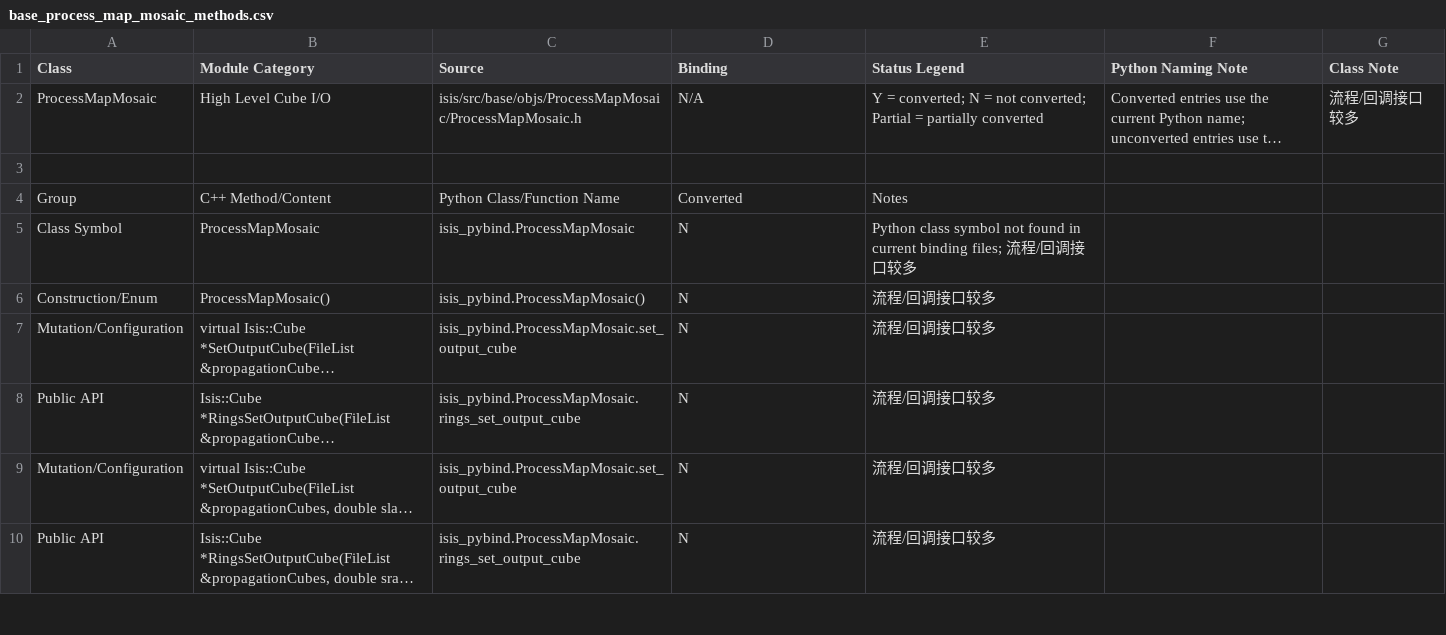
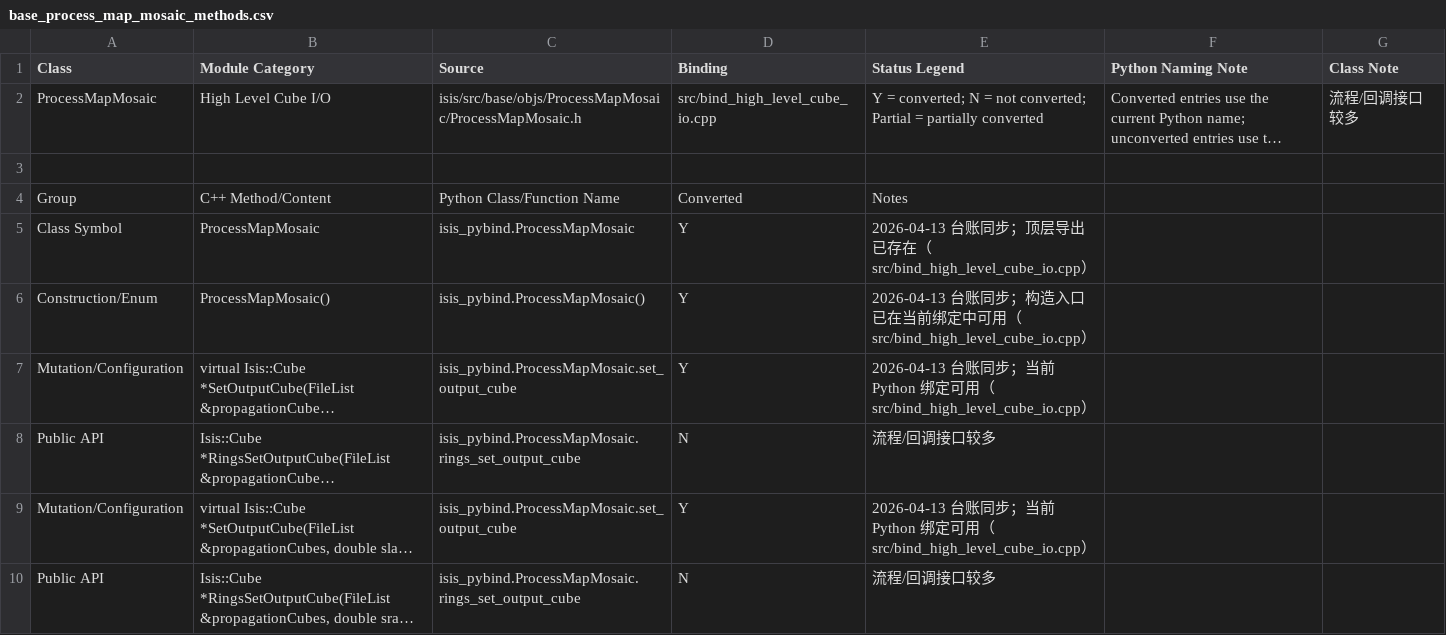
Before and after one commit to gengxun-henu/pyisis, a CSV file: class_bind_methods_details/base_process_map_mosaic_methods.csv, drawn as a sheet; only a part is shown; long unchanged cells end in …; the diff covers the shown part only; the diff names each change by its address in the sheet, - before the commit and + after, or states it on an @@ line.

```diff
--- a/class_bind_methods_details/base_process_map_mosaic_methods.csv
+++ b/class_bind_methods_details/base_process_map_mosaic_methods.csv
-D2 (Binding): N/A
+D2 (Binding): src/bind_high_level_cube_io.cpp
-D5:D7 (Binding): N
+D5:D7 (Binding): Y
-E5 (Status Legend): Python class symbol not found in current binding files; 流程/回调接口较多
+E5 (Status Legend): 2026-04-13 台账同步；顶层导出已存在（src/bind_high_level_cube_io.cpp）
-E6 (Status Legend): 流程/回调接口较多
+E6 (Status Legend): 2026-04-13 台账同步；构造入口已在当前绑定中可用（src/bind_high_level_cube_io.cpp）
-E7 (Status Legend): 流程/回调接口较多
+E7 (Status Legend): 2026-04-13 台账同步；当前 Python 绑定可用（src/bind_high_level_cube_io.cpp）
-D9 (Binding): N
+D9 (Binding): Y
-E9 (Status Legend): 流程/回调接口较多
+E9 (Status Legend): 2026-04-13 台账同步；当前 Python 绑定可用（src/bind_high_level_cube_io.cpp）
```
Also changed, not shown: 10 edited cells elsewhere in this file, class_bind_methods_details/base_overlap_statistics_methods.csv, class_bind_methods_details/base_push_frame_camera_detector_map_methods.csv, 23 other files.
